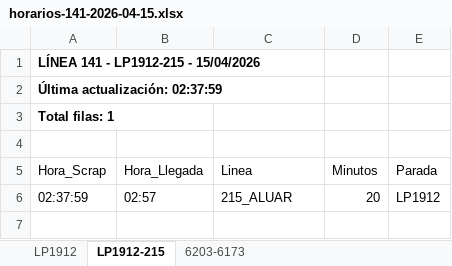
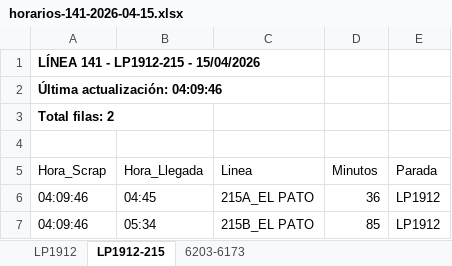
Before and after one commit to palomac00/recolector-cuadradoapp, an Excel workbook: data/horarios-141-2026-04-15.xlsx, sheet LP1912-215, drawn as a sheet; values as stored, in another font and other column widths than the file's, no borders; removed rows and columns are numbered as before the commit, all else as after; the diff names each change by its address in the sheet, - before the commit and + after, or states it on an @@ line.

```diff
--- a/data/horarios-141-2026-04-15.xlsx (sheet LP1912-215)
+++ b/data/horarios-141-2026-04-15.xlsx (sheet LP1912-215)
-A2 (Hora_Scrap): Última actualización: 02:37:59
+A2 (Hora_Scrap): Última actualización: 04:09:46
-A3 (Hora_Scrap): Total filas: 1
+A3 (Hora_Scrap): Total filas: 2
-row 6: 02:37:59 | 02:57 | 215_ALUAR | 20 | LP1912
+row 6: 04:09:46 | 04:45 | 215A_EL PATO | 36 | LP1912
+row 7: 04:09:46 | 05:34 | 215B_EL PATO | 85 | LP1912
```
Also changed, not shown: sheet LP1912, sheet 6203-6173.
